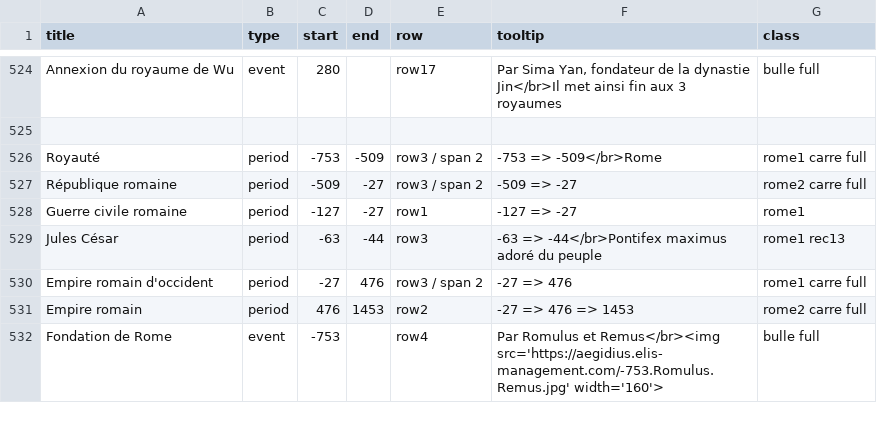
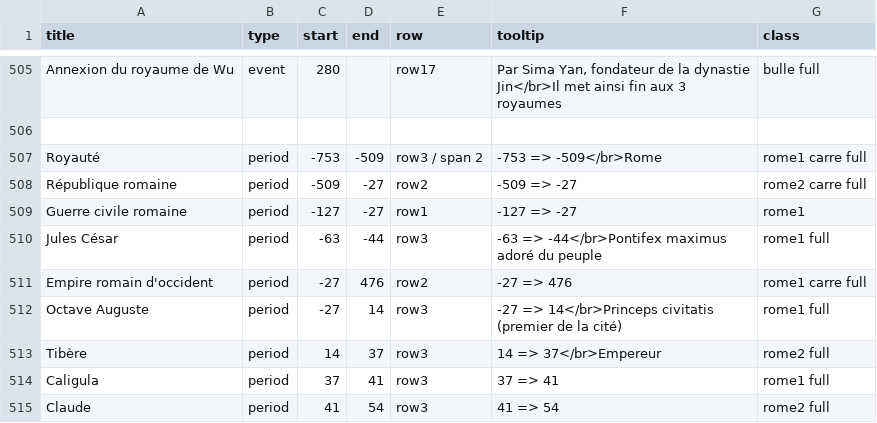
Before and after one commit to marieboishus/frise-chronologique-design, a CSV file: data12.csv, drawn as a sheet; only a part is shown, gaps mark what is left out; the shorter side is filled out with more unchanged rows; the diff covers the shown part only.

Commit message:
Update data12.csv

```diff
--- a/data12.csv
+++ b/data12.csv
@@ -526,5 +507,9 @@ Annexion du royaume de Wu;event;280;;row17;Par Sima Yan, fondateur de la dynasti
 Royauté;period;-753;-509;row3 / span 2;-753 => -509</br>Rome;rome1 carre full
-République romaine;period;-509;-27;row3 / span 2;-509 => -27;rome2 carre full
+République romaine;period;-509;-27;row2;-509 => -27;rome2 carre full
 Guerre civile romaine;period;-127;-27;row1;-127 => -27;rome1
-Jules César;period;-63;-44;row3;-63 => -44</br>Pontifex maximus adoré du peuple;rome1 rec13
-Empire romain d'occident;period;-27;476;row3 / span 2;-27 => 476;rome1 carre full
+Jules César;period;-63;-44;row3;-63 => -44</br>Pontifex maximus adoré du peuple;rome1 full
+Empire romain d'occident;period;-27;476;row2;-27 => 476;rome1 carre full
+Octave Auguste;period;-27;14;row3;-27 => 14</br>Princeps civitatis (premier de la cité);rome1 full
+Tibère;period;14;37;row3;14 => 37</br>Empereur;rome2 full
+Caligula;period;37;41;row3;37 => 41;rome1 full
+Claude;period;41;54;row3;41 => 54;rome2 full
```
Also changed, not shown: 9 added rows, 20 removed rows and 23 edited cells elsewhere in this file.
